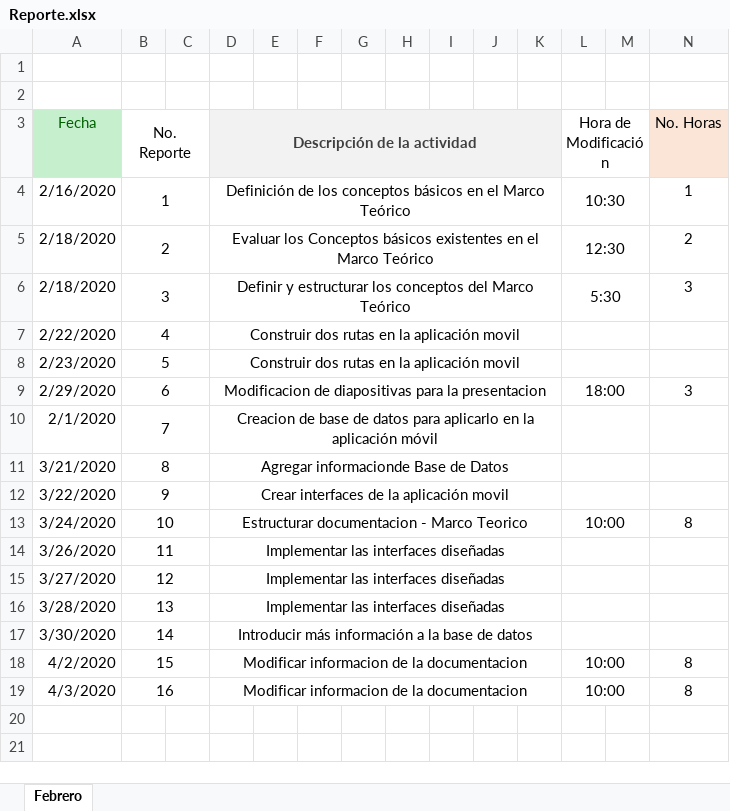
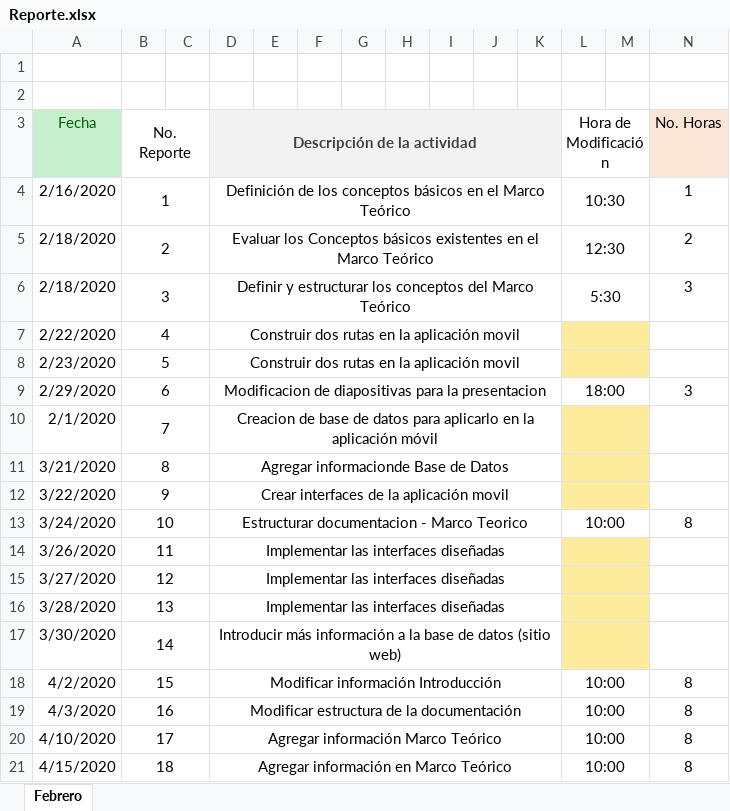
Before and after one commit to antoniojaime2017/Tesis, an Excel workbook: Reporte.xlsx, sheet Febrero, drawn as a sheet; values as stored, in another font and other column widths than the file's, no borders; the diff names each change by its address in the sheet, - before the commit and + after, or states it on an @@ line.

Commit message:
Update Reporte.xlsx

```diff
--- a/Reporte.xlsx (sheet Febrero)
+++ b/Reporte.xlsx (sheet Febrero)
-L7:M8 fill: none
+L7:M8 fill: #FFEB9C
-L10:M12 fill: none
+L10:M12 fill: #FFEB9C
-L14:M17 fill: none
+L14:M17 fill: #FFEB9C
-D17 (Descripción de la actividad): …de datos
+D17 (Descripción de la actividad): …de datos (sitio web)
-D18 (Descripción de la actividad): Modificar informacion de la documentacion
+D18 (Descripción de la actividad): Modificar información Introducción
-D19 (Descripción de la actividad): Modificar informacion de la documentacion
+D19 (Descripción de la actividad): Modificar estructura de la documentación
+row 20: 4/10/2020 | 17 |  | Agregar información Marco Teórico |  |  |  |  |  |  |  | 10:00 |  | 8
+row 21: 4/15/2020 | 18 |  | Agregar información en Marco Teórico |  |  |  |  |  |  |  | 10:00 |  | 8
```
